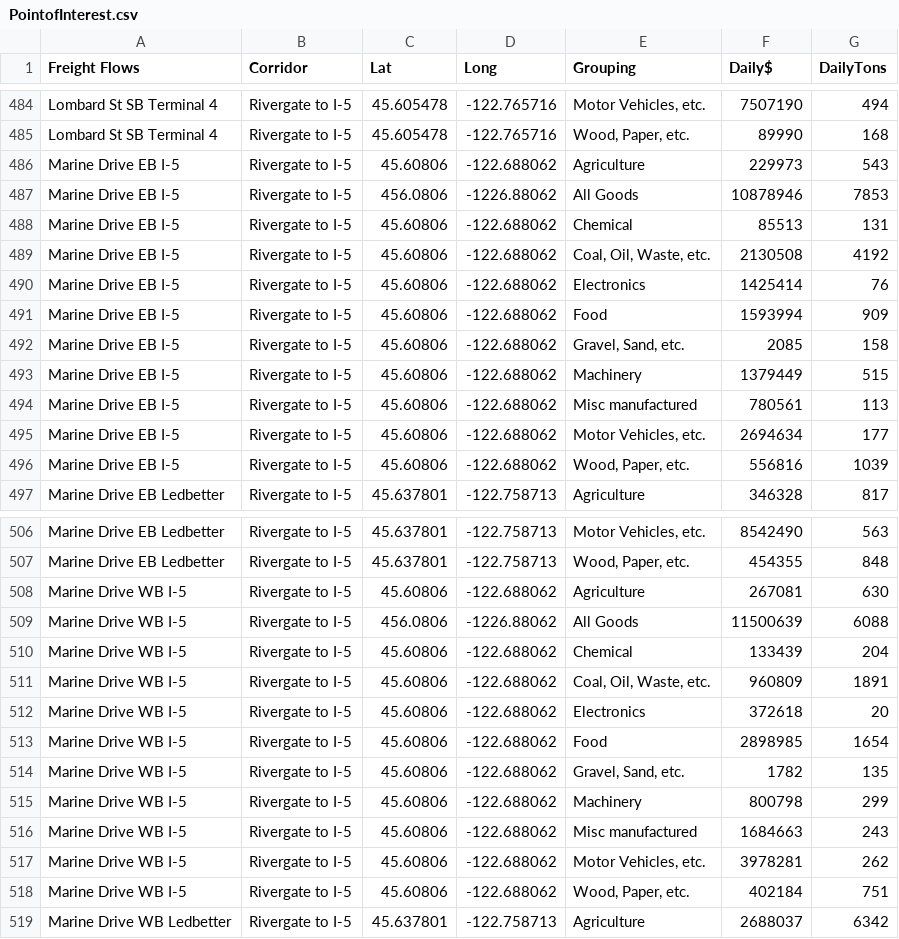
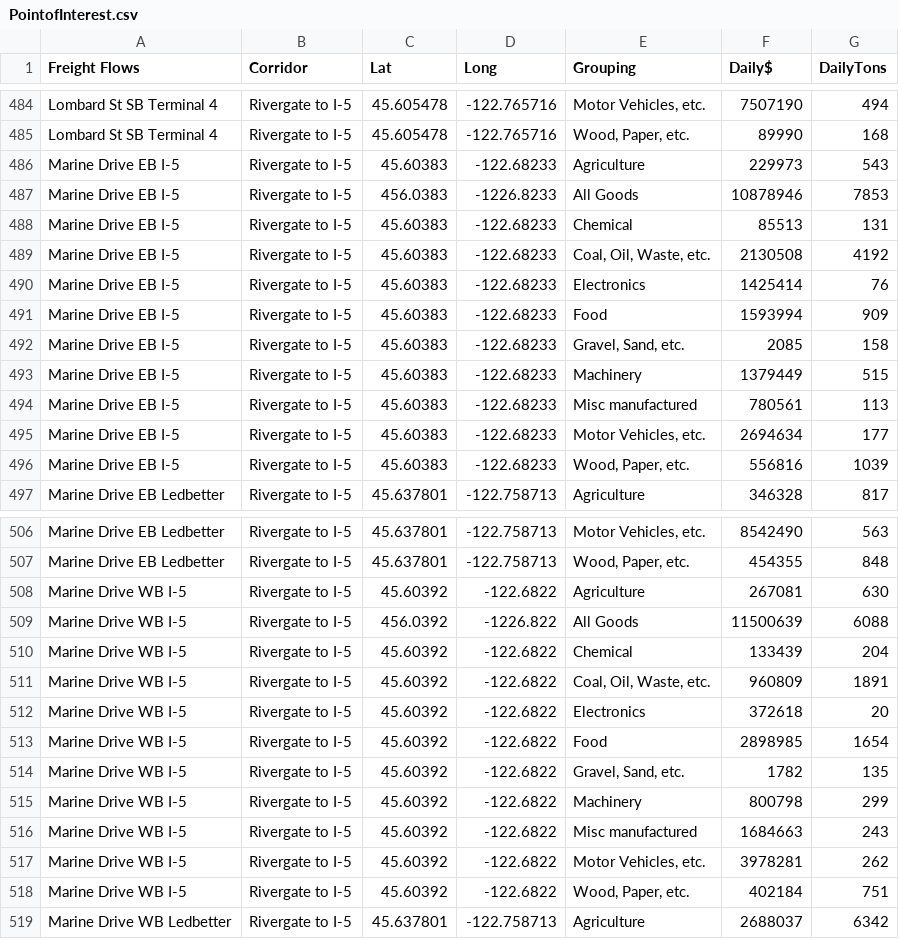
Before and after one commit to RSGInc/portland_freight_model_data, a CSV file: data/portland/Freight_Flows_Base_2015/PointofInterest.csv, drawn as a sheet; only a part is shown, gaps mark what is left out.

Commit message:
new point location for i5 marine

```diff
--- a/data/portland/Freight_Flows_Base_2015/PointofInterest.csv
+++ b/data/portland/Freight_Flows_Base_2015/PointofInterest.csv
@@ -485,13 +485,13 @@
 "Lombard St SB Terminal 4","Rivergate to I-5",45.605478,-122.765716,"Wood, Paper, etc.",89990,168
-"Marine Drive EB I-5","Rivergate to I-5",45.60806,-122.688062,"Agriculture",229973,543
-"Marine Drive EB I-5","Rivergate to I-5",456.0806,-1226.88062,"All Goods",10878946,7853
-"Marine Drive EB I-5","Rivergate to I-5",45.60806,-122.688062,"Chemical",85513,131
-"Marine Drive EB I-5","Rivergate to I-5",45.60806,-122.688062,"Coal, Oil, Waste, etc.",2130508,4192
-"Marine Drive EB I-5","Rivergate to I-5",45.60806,-122.688062,"Electronics",1425414,76
-"Marine Drive EB I-5","Rivergate to I-5",45.60806,-122.688062,"Food",1593994,909
-"Marine Drive EB I-5","Rivergate to I-5",45.60806,-122.688062,"Gravel, Sand, etc.",2085,158
-"Marine Drive EB I-5","Rivergate to I-5",45.60806,-122.688062,"Machinery",1379449,515
-"Marine Drive EB I-5","Rivergate to I-5",45.60806,-122.688062,"Misc manufactured",780561,113
-"Marine Drive EB I-5","Rivergate to I-5",45.60806,-122.688062,"Motor Vehicles, etc.",2694634,177
-"Marine Drive EB I-5","Rivergate to I-5",45.60806,-122.688062,"Wood, Paper, etc.",556816,1039
+"Marine Drive EB I-5","Rivergate to I-5",45.60383,-122.68233,"Agriculture",229973,543
+"Marine Drive EB I-5","Rivergate to I-5",456.0383,-1226.8233,"All Goods",10878946,7853
+"Marine Drive EB I-5","Rivergate to I-5",45.60383,-122.68233,"Chemical",85513,131
+"Marine Drive EB I-5","Rivergate to I-5",45.60383,-122.68233,"Coal, Oil, Waste, etc.",2130508,4192
+"Marine Drive EB I-5","Rivergate to I-5",45.60383,-122.68233,"Electronics",1425414,76
+"Marine Drive EB I-5","Rivergate to I-5",45.60383,-122.68233,"Food",1593994,909
+"Marine Drive EB I-5","Rivergate to I-5",45.60383,-122.68233,"Gravel, Sand, etc.",2085,158
+"Marine Drive EB I-5","Rivergate to I-5",45.60383,-122.68233,"Machinery",1379449,515
+"Marine Drive EB I-5","Rivergate to I-5",45.60383,-122.68233,"Misc manufactured",780561,113
+"Marine Drive EB I-5","Rivergate to I-5",45.60383,-122.68233,"Motor Vehicles, etc.",2694634,177
+"Marine Drive EB I-5","Rivergate to I-5",45.60383,-122.68233,"Wood, Paper, etc.",556816,1039
 "Marine Drive EB Ledbetter","Rivergate to I-5",45.637801,-122.758713,"Agriculture",346328,817
@@ -507,13 +507,13 @@
 "Marine Drive EB Ledbetter","Rivergate to I-5",45.637801,-122.758713,"Wood, Paper, etc.",454355,848
-"Marine Drive WB I-5","Rivergate to I-5",45.60806,-122.688062,"Agriculture",267081,630
-"Marine Drive WB I-5","Rivergate to I-5",456.0806,-1226.88062,"All Goods",11500639,6088
-"Marine Drive WB I-5","Rivergate to I-5",45.60806,-122.688062,"Chemical",133439,204
-"Marine Drive WB I-5","Rivergate to I-5",45.60806,-122.688062,"Coal, Oil, Waste, etc.",960809,1891
-"Marine Drive WB I-5","Rivergate to I-5",45.60806,-122.688062,"Electronics",372618,20
-"Marine Drive WB I-5","Rivergate to I-5",45.60806,-122.688062,"Food",2898985,1654
-"Marine Drive WB I-5","Rivergate to I-5",45.60806,-122.688062,"Gravel, Sand, etc.",1782,135
-"Marine Drive WB I-5","Rivergate to I-5",45.60806,-122.688062,"Machinery",800798,299
-"Marine Drive WB I-5","Rivergate to I-5",45.60806,-122.688062,"Misc manufactured",1684663,243
-"Marine Drive WB I-5","Rivergate to I-5",45.60806,-122.688062,"Motor Vehicles, etc.",3978281,262
-"Marine Drive WB I-5","Rivergate to I-5",45.60806,-122.688062,"Wood, Paper, etc.",402184,751
+"Marine Drive WB I-5","Rivergate to I-5",45.60392,-122.6822,"Agriculture",267081,630
+"Marine Drive WB I-5","Rivergate to I-5",456.0392,-1226.822,"All Goods",11500639,6088
+"Marine Drive WB I-5","Rivergate to I-5",45.60392,-122.6822,"Chemical",133439,204
+"Marine Drive WB I-5","Rivergate to I-5",45.60392,-122.6822,"Coal, Oil, Waste, etc.",960809,1891
+"Marine Drive WB I-5","Rivergate to I-5",45.60392,-122.6822,"Electronics",372618,20
+"Marine Drive WB I-5","Rivergate to I-5",45.60392,-122.6822,"Food",2898985,1654
+"Marine Drive WB I-5","Rivergate to I-5",45.60392,-122.6822,"Gravel, Sand, etc.",1782,135
+"Marine Drive WB I-5","Rivergate to I-5",45.60392,-122.6822,"Machinery",800798,299
+"Marine Drive WB I-5","Rivergate to I-5",45.60392,-122.6822,"Misc manufactured",1684663,243
+"Marine Drive WB I-5","Rivergate to I-5",45.60392,-122.6822,"Motor Vehicles, etc.",3978281,262
+"Marine Drive WB I-5","Rivergate to I-5",45.60392,-122.6822,"Wood, Paper, etc.",402184,751
 "Marine Drive WB Ledbetter","Rivergate to I-5",45.637801,-122.758713,"Agriculture",2688037,6342
```
